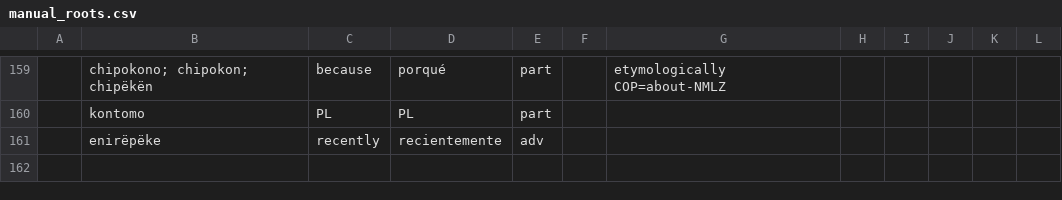
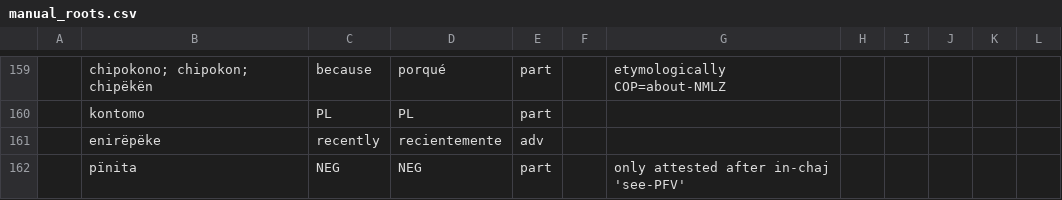
Before and after one commit to fmatter/uniparser-yawarana, a CSV file: data/manual_roots.csv, drawn as a sheet; only a part is shown, gaps mark what is left out.

Commit message:
pïnita

```diff
--- a/data/manual_roots.csv
+++ b/data/manual_roots.csv
@@ -161 +161,2 @@
 ,"enirëpëke","recently","recientemente","adv",,,,,,,
+,"pïnita","NEG","NEG","part",,"only attested after in-chaj 'see-PFV'",,,,,
```
Also changed, not shown: 2 other files.
